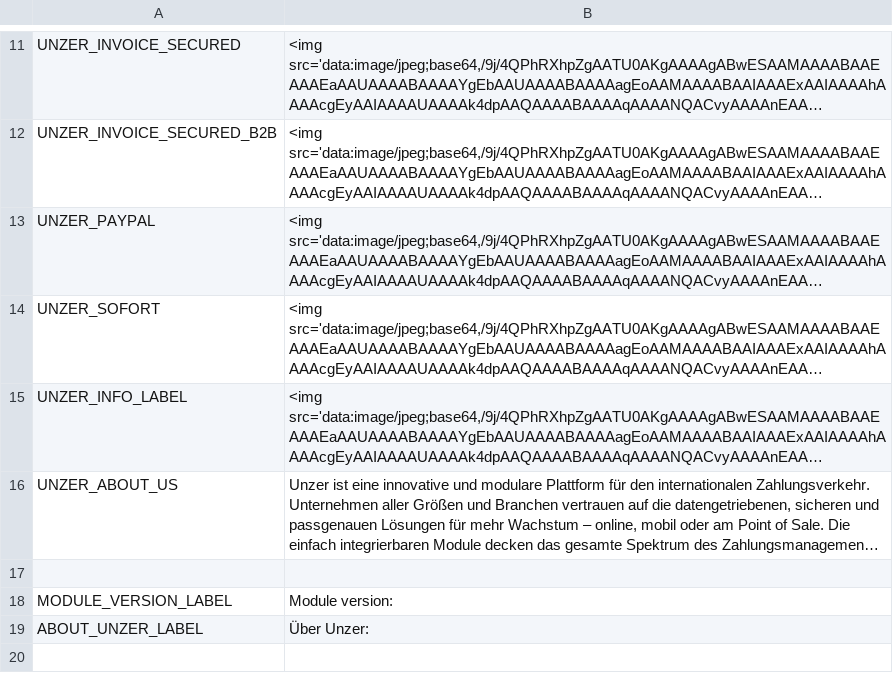
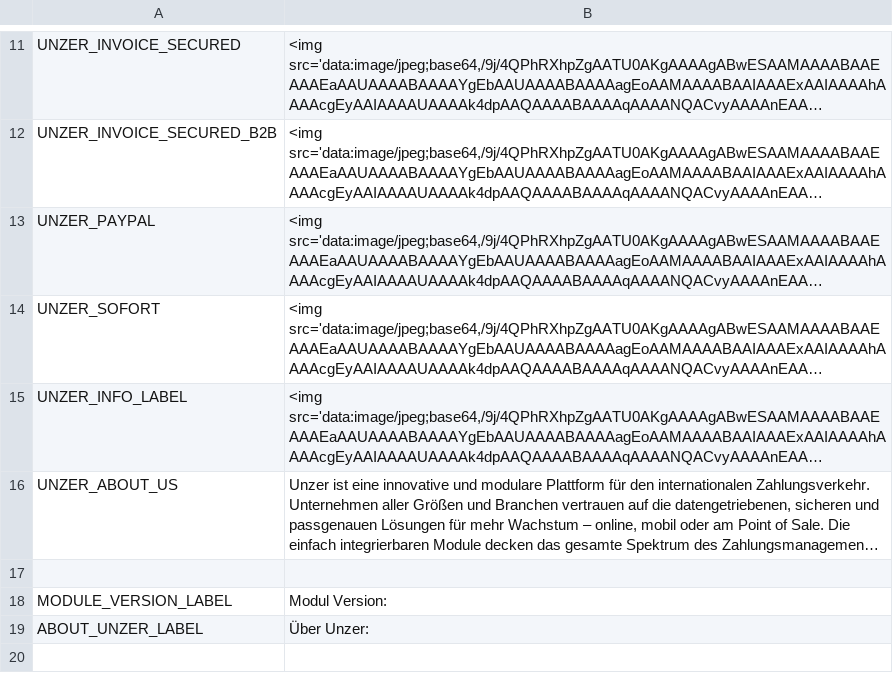
Before and after one commit to unzerdev/magento2, a CSV file: i18n/de_DE.csv, drawn as a sheet; only a part is shown, gaps mark what is left out; long unchanged cells end in ….

Commit message:
[change] (UMCP-130): fix german translation

```diff
--- a/i18n/de_DE.csv
+++ b/i18n/de_DE.csv
@@ -17,3 +17,3 @@
 
-"MODULE_VERSION_LABEL","Module version:"
+"MODULE_VERSION_LABEL","Modul Version:"
 "ABOUT_UNZER_LABEL","Über Unzer:"
```
